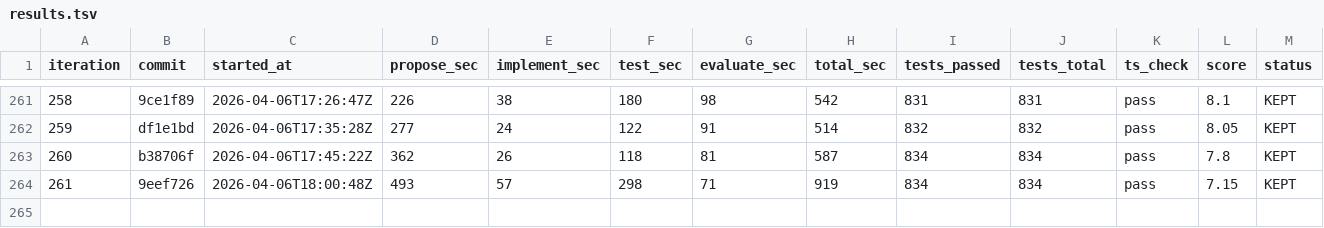
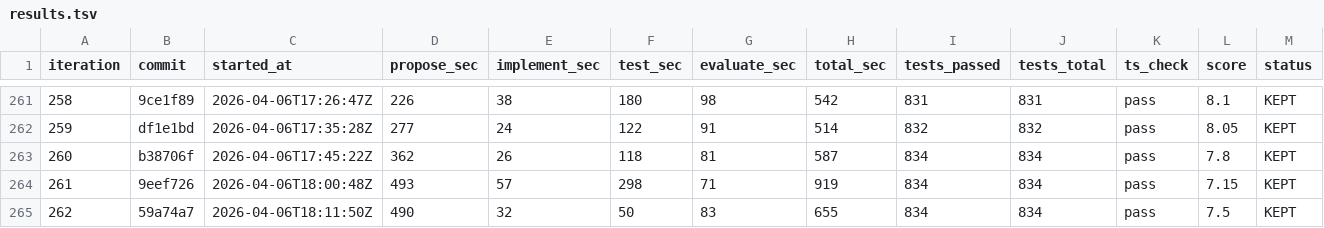
Before and after one commit to shitada/english-app, a TSV file: autoresearch/results.tsv, drawn as a sheet; only a part is shown, gaps mark what is left out; rows hold the shown columns only; the diff names each change by its address in the sheet, - before the commit and + after, or states it on an @@ line.

```diff
--- a/autoresearch/results.tsv
+++ b/autoresearch/results.tsv
+row 265: 262 | 59a74a7 | 2026-04-06T18:11:50Z | 490 | 32 | 50 | 83 | 655 | 834 | 834 | pass | 7.5 | KEPT
```
Also changed, not shown: 3 other files.
